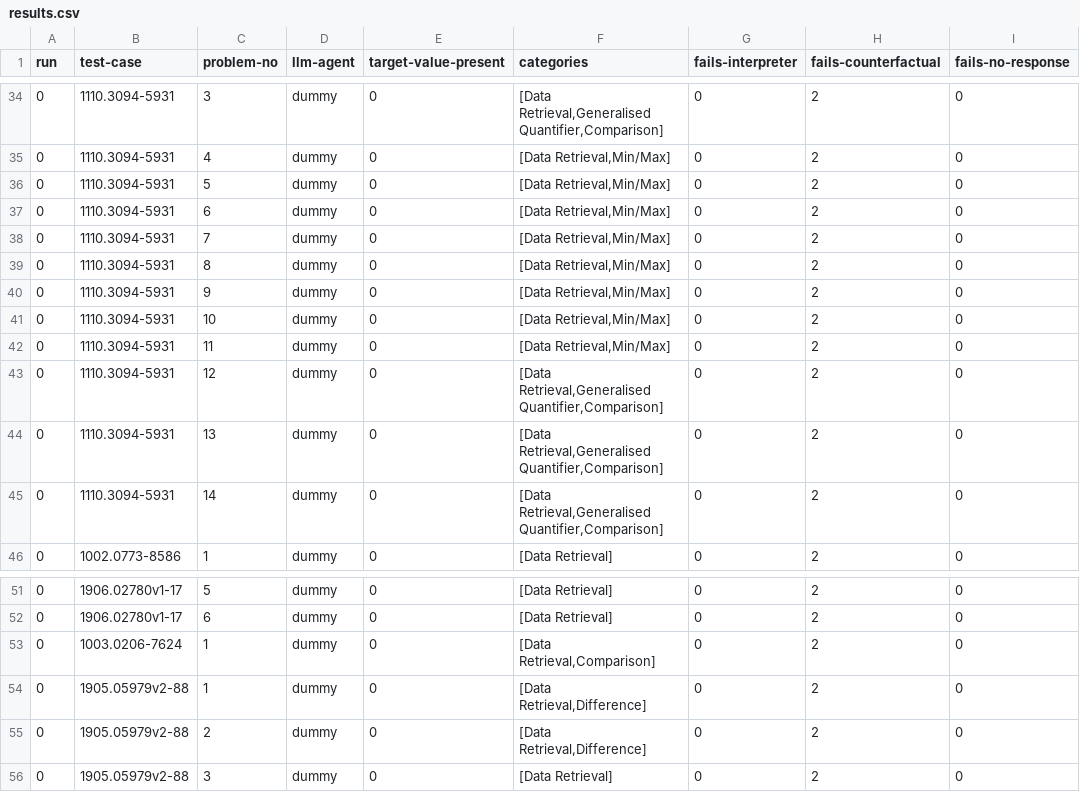
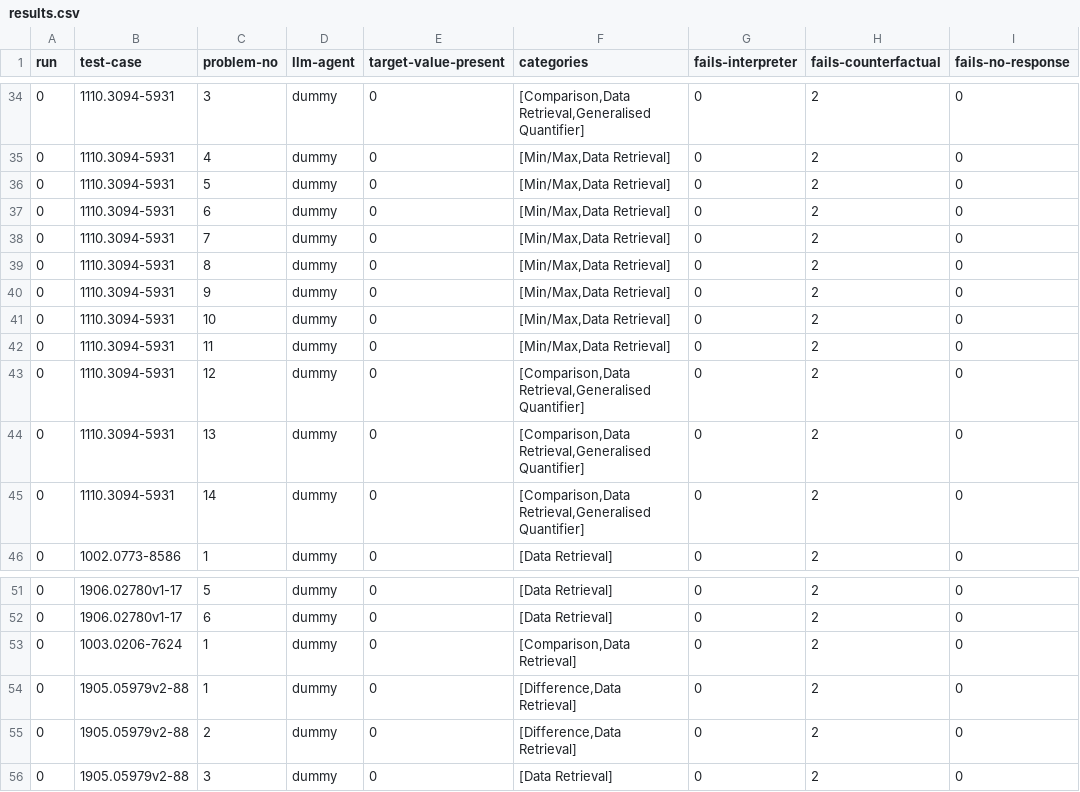
Before and after one commit to explorable-viz/authoring-assistant, a CSV file: results/test-mock/scigen-manual/results.csv, drawn as a sheet; only a part is shown, gaps mark what is left out; the diff covers the shown part only; the diff names each change by its address in the sheet, - before the commit and + after, or states it on an @@ line.

```diff
--- a/results/test-mock/scigen-manual/results.csv
+++ b/results/test-mock/scigen-manual/results.csv
-F34 (categories): [Data Retrieval,Generalised Quantifier,Comparison]
+F34 (categories): [Comparison,Data Retrieval,Generalised Quantifier]
-F35:F42 (categories): [Data Retrieval,Min/Max]
+F35:F42 (categories): [Min/Max,Data Retrieval]
-F43:F45 (categories): [Data Retrieval,Generalised Quantifier,Comparison]
+F43:F45 (categories): [Comparison,Data Retrieval,Generalised Quantifier]
-F53 (categories): [Data Retrieval,Comparison]
+F53 (categories): [Comparison,Data Retrieval]
-F54:F55 (categories): [Data Retrieval,Difference]
+F54:F55 (categories): [Difference,Data Retrieval]
```
Also changed, not shown: 17 edited cells elsewhere in this file, 3 other files.
